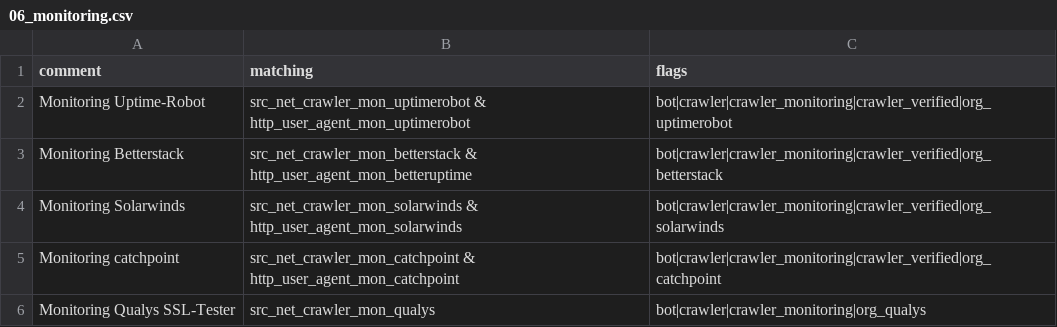
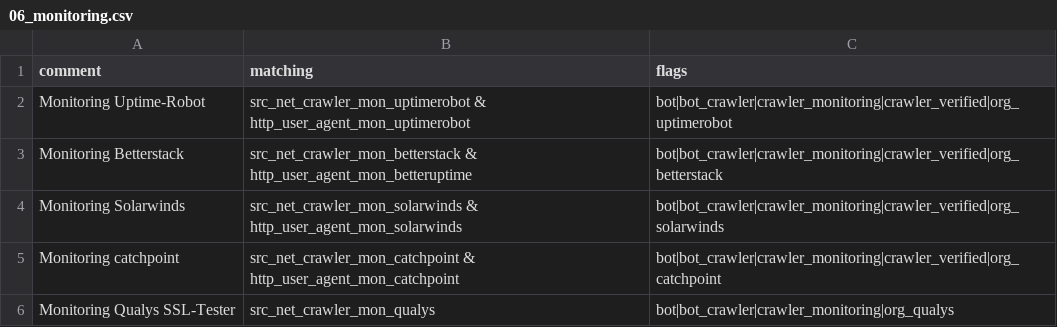
Before and after one commit to Kevin-Prichard/open-bot-list, a CSV file: flagging/06_monitoring.csv, drawn as a sheet.

```diff
--- a/flagging/06_monitoring.csv
+++ b/flagging/06_monitoring.csv
@@ -1,6 +1,6 @@
 "comment","matching","flags"
-"Monitoring Uptime-Robot","src_net_crawler_mon_uptimerobot & http_user_agent_mon_uptimerobot","bot|crawler|crawler_monitoring|crawler_verified|org_uptimerobot"
-"Monitoring Betterstack","src_net_crawler_mon_betterstack & http_user_agent_mon_betteruptime","bot|crawler|crawler_monitoring|crawler_verified|org_betterstack"
-"Monitoring Solarwinds","src_net_crawler_mon_solarwinds & http_user_agent_mon_solarwinds","bot|crawler|crawler_monitoring|crawler_verified|org_solarwinds"
-"Monitoring catchpoint","src_net_crawler_mon_catchpoint & http_user_agent_mon_catchpoint","bot|crawler|crawler_monitoring|crawler_verified|org_catchpoint"
-"Monitoring Qualys SSL-Tester","src_net_crawler_mon_qualys","bot|crawler|crawler_monitoring|org_qualys"
+"Monitoring Uptime-Robot","src_net_crawler_mon_uptimerobot & http_user_agent_mon_uptimerobot","bot|bot_crawler|crawler_monitoring|crawler_verified|org_uptimerobot"
+"Monitoring Betterstack","src_net_crawler_mon_betterstack & http_user_agent_mon_betteruptime","bot|bot_crawler|crawler_monitoring|crawler_verified|org_betterstack"
+"Monitoring Solarwinds","src_net_crawler_mon_solarwinds & http_user_agent_mon_solarwinds","bot|bot_crawler|crawler_monitoring|crawler_verified|org_solarwinds"
+"Monitoring catchpoint","src_net_crawler_mon_catchpoint & http_user_agent_mon_catchpoint","bot|bot_crawler|crawler_monitoring|crawler_verified|org_catchpoint"
+"Monitoring Qualys SSL-Tester","src_net_crawler_mon_qualys","bot|bot_crawler|crawler_monitoring|org_qualys"
```
Also changed, not shown: flagging/04_ai.csv, flagging/05_crawlers.csv, 2 other files.
